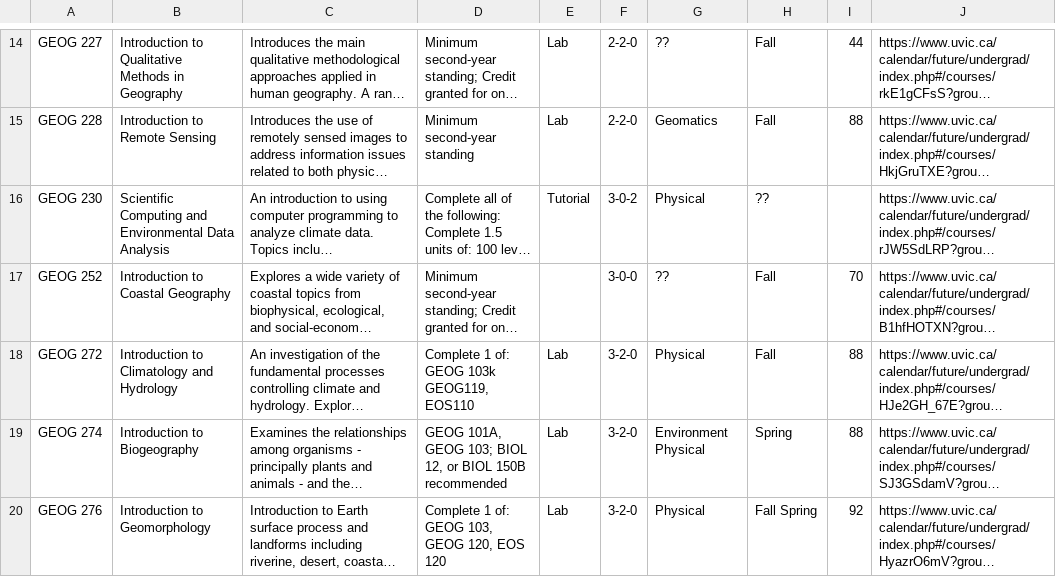
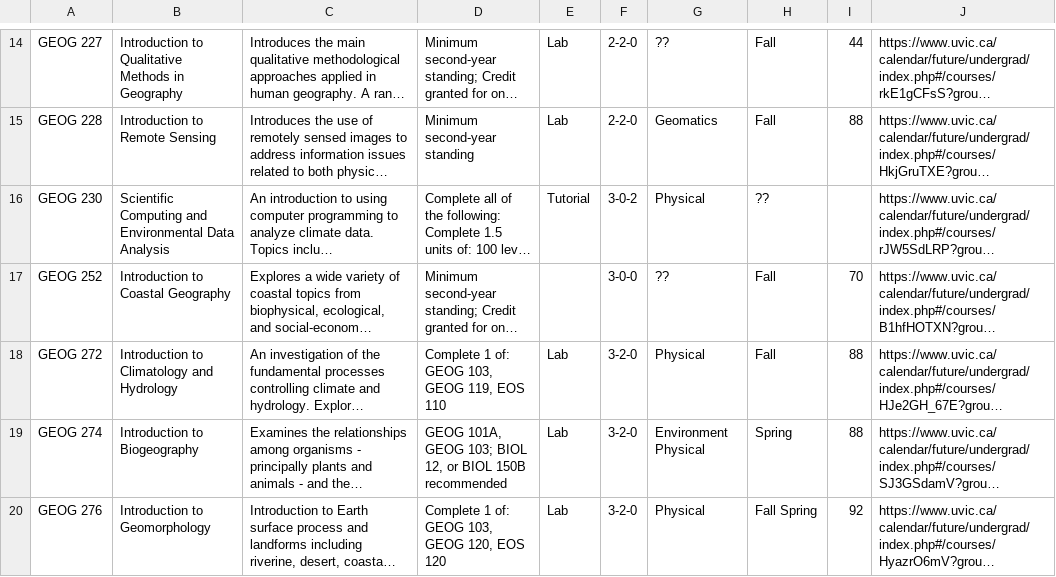
Before and after one commit to WendyAnthony/Code_Each_Day, a CSV file: My_Code/GeogInteractive/Geog-Course-flowcharts-add.csv, drawn as a sheet; only a part is shown, gaps mark what is left out; long unchanged cells end in …; the diff names each change by its address in the sheet, - before the commit and + after, or states it on an @@ line.

```diff
--- a/My_Code/GeogInteractive/Geog-Course-flowcharts-add.csv
+++ b/My_Code/GeogInteractive/Geog-Course-flowcharts-add.csv
-D18: Complete 1 of: GEOG 103k GEOG119, EOS110
+D18: Complete 1 of: GEOG 103, GEOG 119, EOS 110
```
Also changed, not shown: My_Code/GeogInteractive/Geog-Course-flowcharts.csv.
